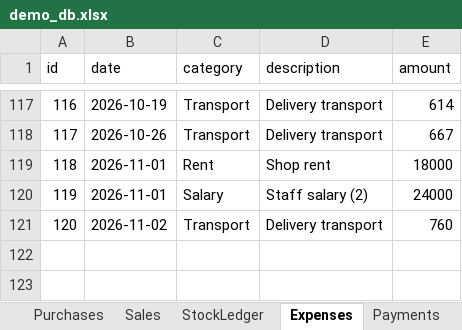
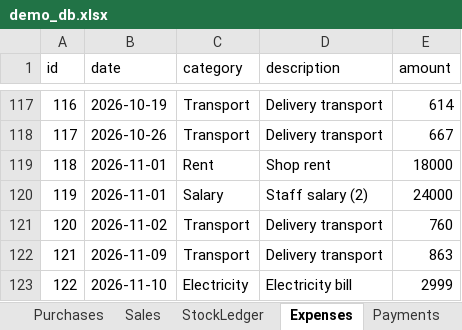
Before and after one commit to ashashree2000/selfsense, an Excel workbook: app/data/demo_db.xlsx, sheet Expenses, drawn as a sheet; only a part is shown, gaps mark what is left out; values as stored, in another font and other column widths than the file's, no borders; the diff names each change by its address in the sheet, - before the commit and + after, or states it on an @@ line.

```diff
--- a/app/data/demo_db.xlsx (sheet Expenses)
+++ b/app/data/demo_db.xlsx (sheet Expenses)
+row 122: 121 | 2026-11-09 | Transport | Delivery transport | 863
+row 123: 122 | 2026-11-10 | Electricity | Electricity bill | 2999
```
Also changed, not shown: sheet StockLedger, sheet Sales, sheet Purchases, sheet Payments, sheet Counters, sheet Products, 2 more sheets, 14 other files.
